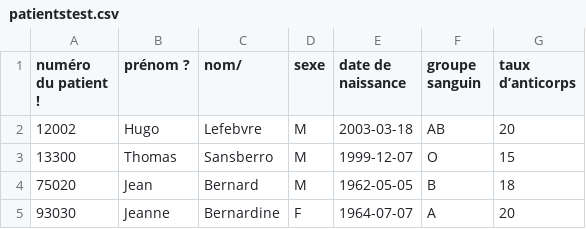
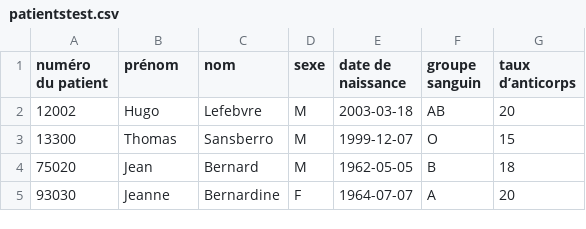
Before and after one commit to Konnattzu/Stage, a CSV file: documents/patientstest.csv, drawn as a sheet.

```diff
--- a/documents/patientstest.csv
+++ b/documents/patientstest.csv
@@ -1,2 +1,2 @@
-numéro du patient !,prénom ?,nom/,sexe,date de naissance,groupe sanguin,taux d’anticorps
+numéro du patient,prénom,nom,sexe,date de naissance,groupe sanguin,taux d’anticorps
 12002,Hugo,Lefebvre,M,2003-03-18,AB,20
```
Also changed, not shown: 11 other files.
